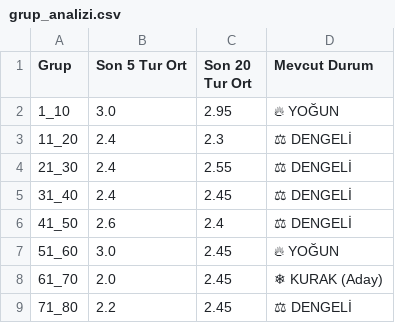
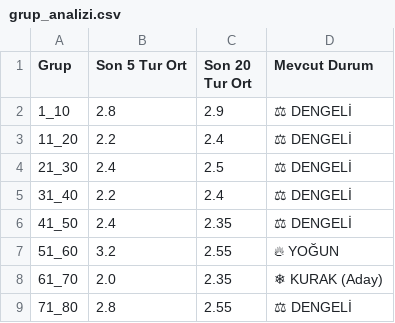
Before and after one commit to egemenulucay-52/hizli-on-numara, a CSV file: grup_analizi.csv, drawn as a sheet; the diff names each change by its address in the sheet, - before the commit and + after, or states it on an @@ line.

```diff
--- a/grup_analizi.csv
+++ b/grup_analizi.csv
-B2 (Son 5 Tur Ort): 3.0
+B2 (Son 5 Tur Ort): 2.8
-C2 (Son 20 Tur Ort): 2.95
+C2 (Son 20 Tur Ort): 2.9
-D2 (Mevcut Durum): 🔥 YOĞUN
+D2 (Mevcut Durum): ⚖ DENGELİ
-B3 (Son 5 Tur Ort): 2.4
+B3 (Son 5 Tur Ort): 2.2
-C3 (Son 20 Tur Ort): 2.3
+C3 (Son 20 Tur Ort): 2.4
-C4 (Son 20 Tur Ort): 2.55
+C4 (Son 20 Tur Ort): 2.5
-B5 (Son 5 Tur Ort): 2.4
+B5 (Son 5 Tur Ort): 2.2
-C5 (Son 20 Tur Ort): 2.45
+C5 (Son 20 Tur Ort): 2.4
-B6 (Son 5 Tur Ort): 2.6
+B6 (Son 5 Tur Ort): 2.4
-C6 (Son 20 Tur Ort): 2.4
+C6 (Son 20 Tur Ort): 2.35
-B7 (Son 5 Tur Ort): 3.0
+B7 (Son 5 Tur Ort): 3.2
-C7 (Son 20 Tur Ort): 2.45
+C7 (Son 20 Tur Ort): 2.55
-C8 (Son 20 Tur Ort): 2.45
+C8 (Son 20 Tur Ort): 2.35
-B9 (Son 5 Tur Ort): 2.2
+B9 (Son 5 Tur Ort): 2.8
-C9 (Son 20 Tur Ort): 2.45
+C9 (Son 20 Tur Ort): 2.55
```
Also changed, not shown: hizli_on_numara.csv, 1 other file.
